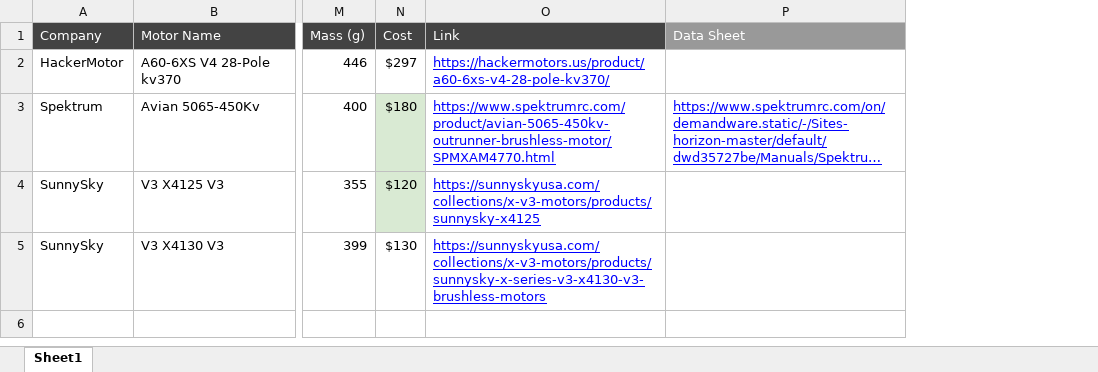
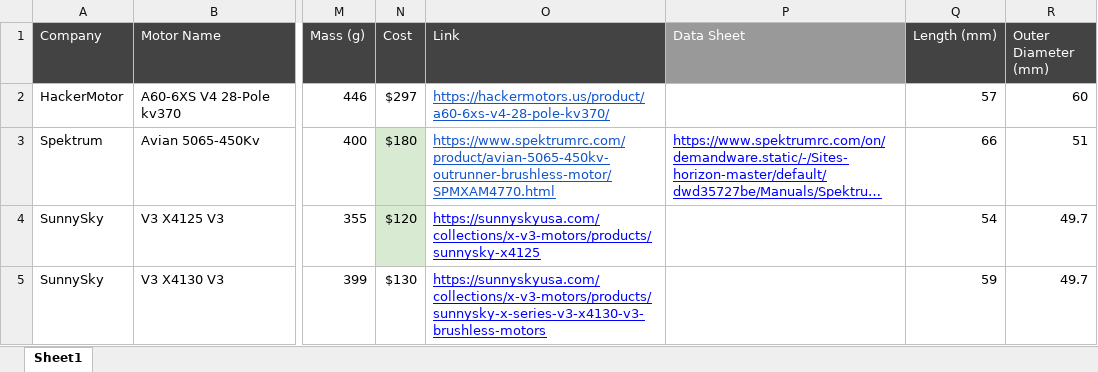
Before and after one commit to lstrzebu/MDAO, an Excel workbook: physics/propulsion/Propulsion System Configs/IMPORT/Motor Data Condensed.xlsx, sheet Sheet1, drawn as a sheet; only a part is shown, gaps mark what is left out; long unchanged cells end in …; values as stored, in another font and other column widths than the file's, no borders; charts and pictures not drawn; the diff names each change by its address in the sheet, - before the commit and + after, or states it on an @@ line.

```diff
--- a/physics/propulsion/Propulsion System Configs/IMPORT/Motor Data Condensed.xlsx (sheet Sheet1)
+++ b/physics/propulsion/Propulsion System Configs/IMPORT/Motor Data Condensed.xlsx (sheet Sheet1)
+column Q (Length (mm)), rows 2-5: 57 | 66 | 54 | 59
+column R (Outer Diameter (mm)), rows 2-5: 60 | 51 | 49.7 | 49.7
-O2:O3 text colour: #0000FF
+O2:O3 text colour: #1155CC
```
Also changed, not shown: charts or pictures, physics/propulsion/Propulsion System Configs/IMPORT/6S Battery Data Condensed.xlsx, 2 other files.
